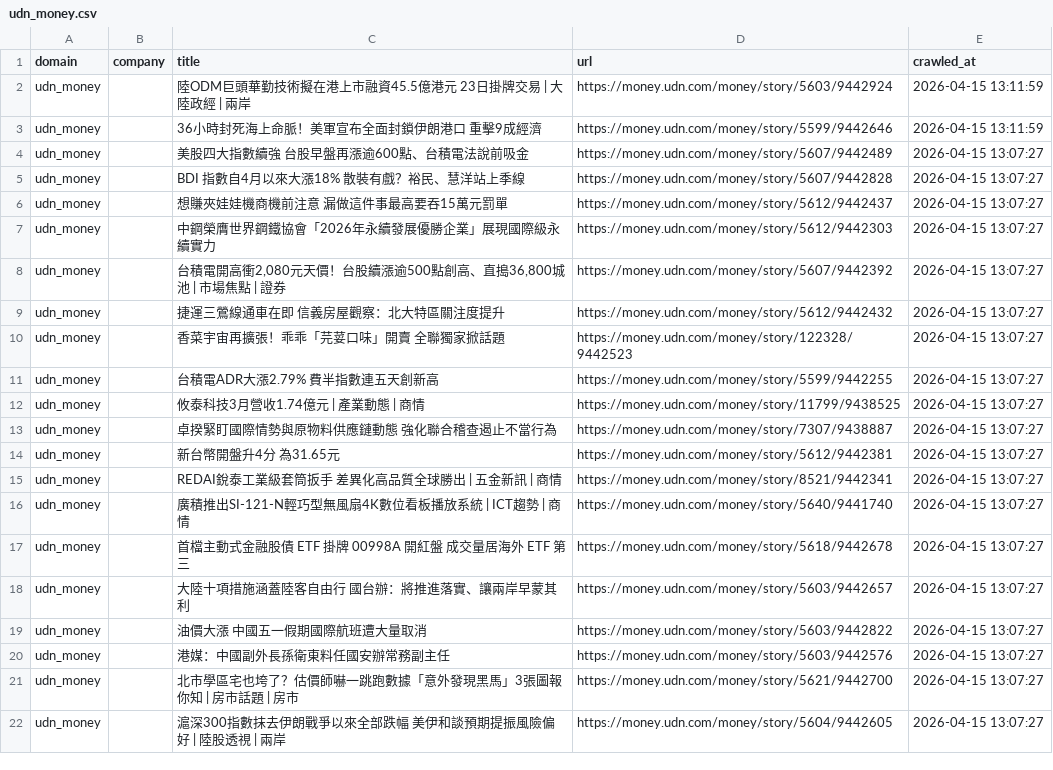
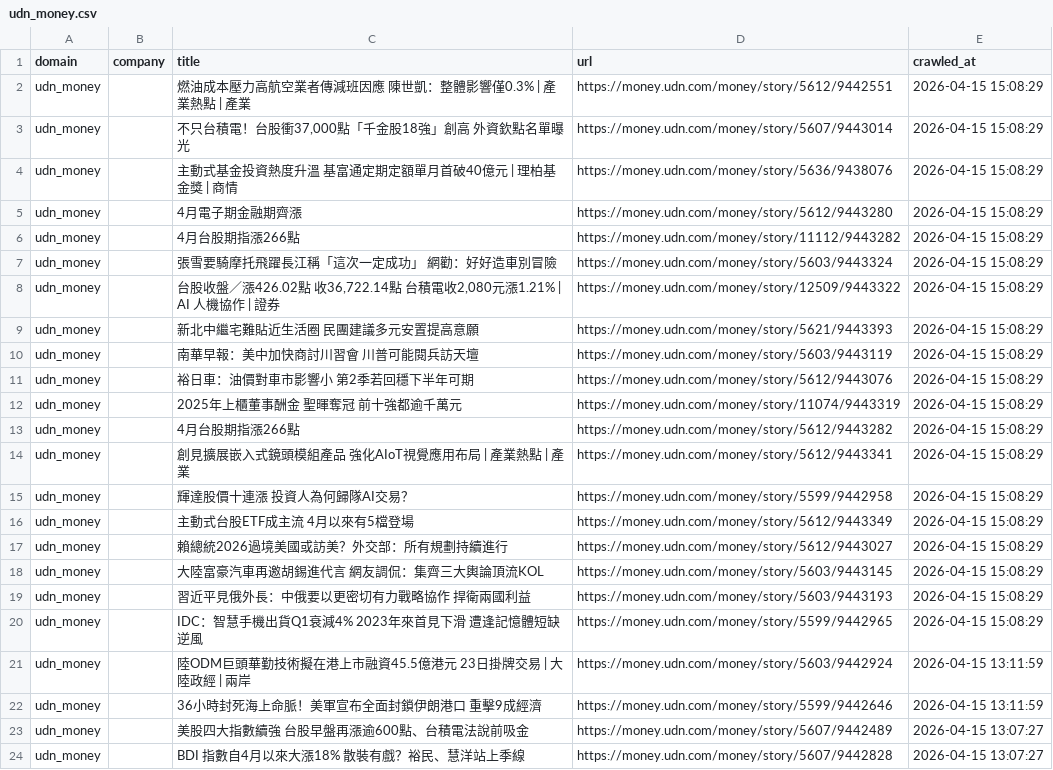
Before and after one commit to levelupup/news_crawler, a CSV file: data/udn_money.csv, drawn as a sheet; only a part is shown; the shorter side is filled out with more unchanged rows.

```diff
--- a/data/udn_money.csv
+++ b/data/udn_money.csv
@@ -1,2 +1,21 @@
 domain,company,title,url,crawled_at
+udn_money,,燃油成本壓力高航空業者傳減班因應 陳世凱：整體影響僅0.3% | 產業熱點 | 產業,https://money.udn.com/money/story/5612/9442551,2026-04-15 15:08:29
+udn_money,,"不只台積電！台股衝37,000點「千金股18強」創高 外資欽點名單曝光",https://money.udn.com/money/story/5607/9443014,2026-04-15 15:08:29
+udn_money,,主動式基金投資熱度升溫 基富通定期定額單月首破40億元 | 理柏基金獎 | 商情,https://money.udn.com/money/story/5636/9438076,2026-04-15 15:08:29
+udn_money,,4月電子期金融期齊漲,https://money.udn.com/money/story/5612/9443280,2026-04-15 15:08:29
+udn_money,,4月台股期指漲266點,https://money.udn.com/money/story/11112/9443282,2026-04-15 15:08:29
+udn_money,,張雪要騎摩托飛躍長江稱「這次一定成功」 網勸：好好造車別冒險,https://money.udn.com/money/story/5603/9443324,2026-04-15 15:08:29
+udn_money,,"台股收盤／漲426.02點 收36,722.14點 台積電收2,080元漲1.21% | AI 人機協作 | 證券",https://money.udn.com/money/story/12509/9443322,2026-04-15 15:08:29
+udn_money,,新北中繼宅難貼近生活圈 民團建議多元安置提高意願,https://money.udn.com/money/story/5621/9443393,2026-04-15 15:08:29
+udn_money,,南華早報：美中加快商討川習會 川普可能閱兵訪天壇,https://money.udn.com/money/story/5603/9443119,2026-04-15 15:08:29
+udn_money,,裕日車：油價對車市影響小 第2季若回穩下半年可期,https://money.udn.com/money/story/5612/9443076,2026-04-15 15:08:29
+udn_money,,2025年上櫃董事酬金 聖暉奪冠 前十強都逾千萬元,https://money.udn.com/money/story/11074/9443319,2026-04-15 15:08:29
+udn_money,,4月台股期指漲266點,https://money.udn.com/money/story/5612/9443282,2026-04-15 15:08:29
+udn_money,,創見擴展嵌入式鏡頭模組產品 強化AIoT視覺應用布局 | 產業熱點 | 產業,https://money.udn.com/money/story/5612/9443341,2026-04-15 15:08:29
+udn_money,,輝達股價十連漲 投資人為何歸隊AI交易？,https://money.udn.com/money/story/5599/9442958,2026-04-15 15:08:29
+udn_money,,主動式台股ETF成主流 4月以來有5檔登場,https://money.udn.com/money/story/5612/9443349,2026-04-15 15:08:29
+udn_money,,賴總統2026過境美國或訪美？外交部：所有規劃持續進行,https://money.udn.com/money/story/5612/9443027,2026-04-15 15:08:29
+udn_money,,大陸富豪汽車再邀胡錫進代言 網友調侃：集齊三大輿論頂流KOL,https://money.udn.com/money/story/5603/9443145,2026-04-15 15:08:29
+udn_money,,習近平見俄外長：中俄要以更密切有力戰略協作 捍衛兩國利益,https://money.udn.com/money/story/5603/9443193,2026-04-15 15:08:29
+udn_money,,IDC：智慧手機出貨Q1衰減4% 2023年來首見下滑 遭逢記憶體短缺逆風,https://money.udn.com/money/story/5599/9442965,2026-04-15 15:08:29
 udn_money,,陸ODM巨頭華勤技術擬在港上市融資45.5億港元 23日掛牌交易 | 大陸政經 | 兩岸,https://money.udn.com/money/story/5603/9442924,2026-04-15 13:11:59
```
Also changed, not shown: data/bloomberg.csv, data/cw.csv, 23 other files.
